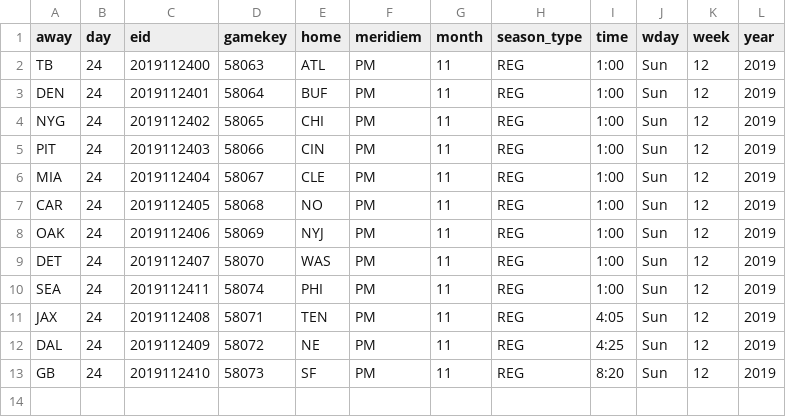
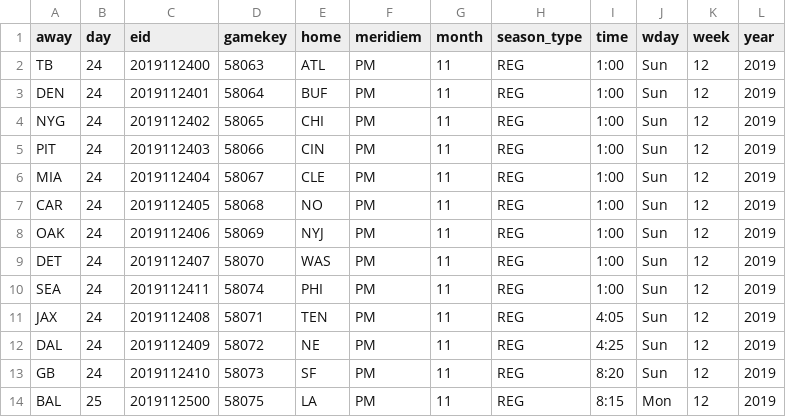
Before and after one commit to tf3193/Twitter-NFL-NLP-Project, a CSV file: nflgame_output/nfl_week_12.csv, drawn as a sheet; the diff names each change by its address in the sheet, - before the commit and + after, or states it on an @@ line.

Commit message:
-- added LAR BAL Monday night game data

```diff
--- a/nflgame_output/nfl_week_12.csv
+++ b/nflgame_output/nfl_week_12.csv
+row 14: BAL | 25 | 2019112500 | 58075 | LA | PM | 11 | REG | 8:15 | Mon | 12 | 2019
```
Also changed, not shown: 1 other file.
